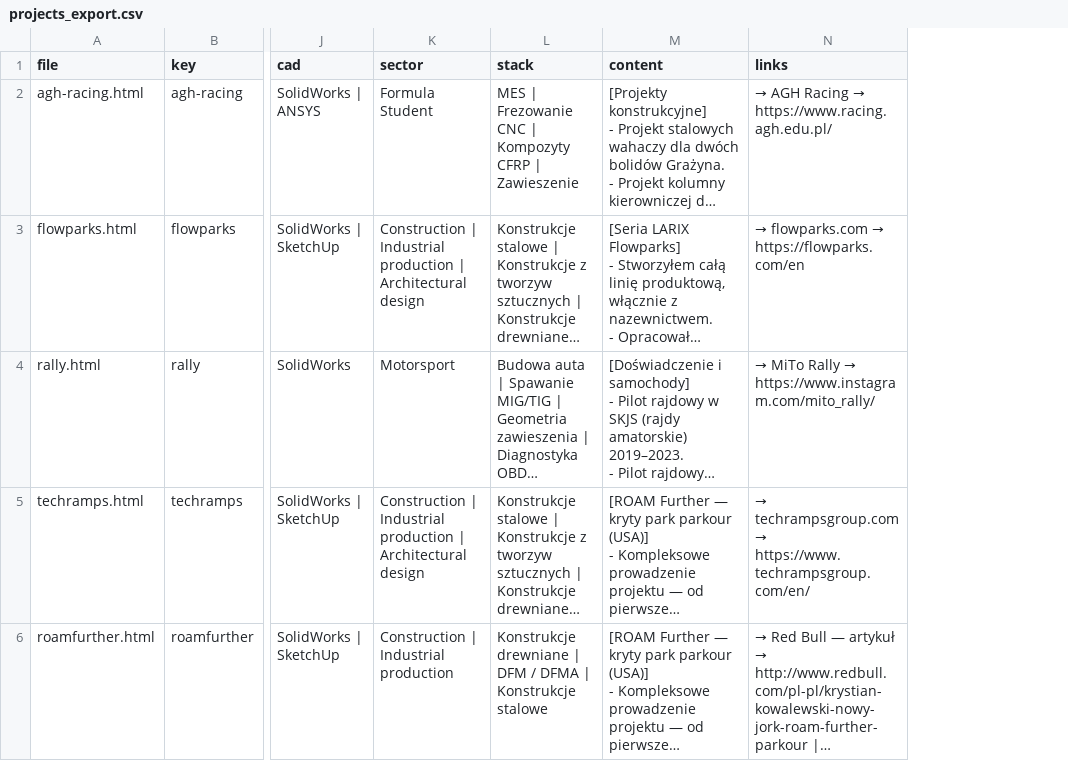
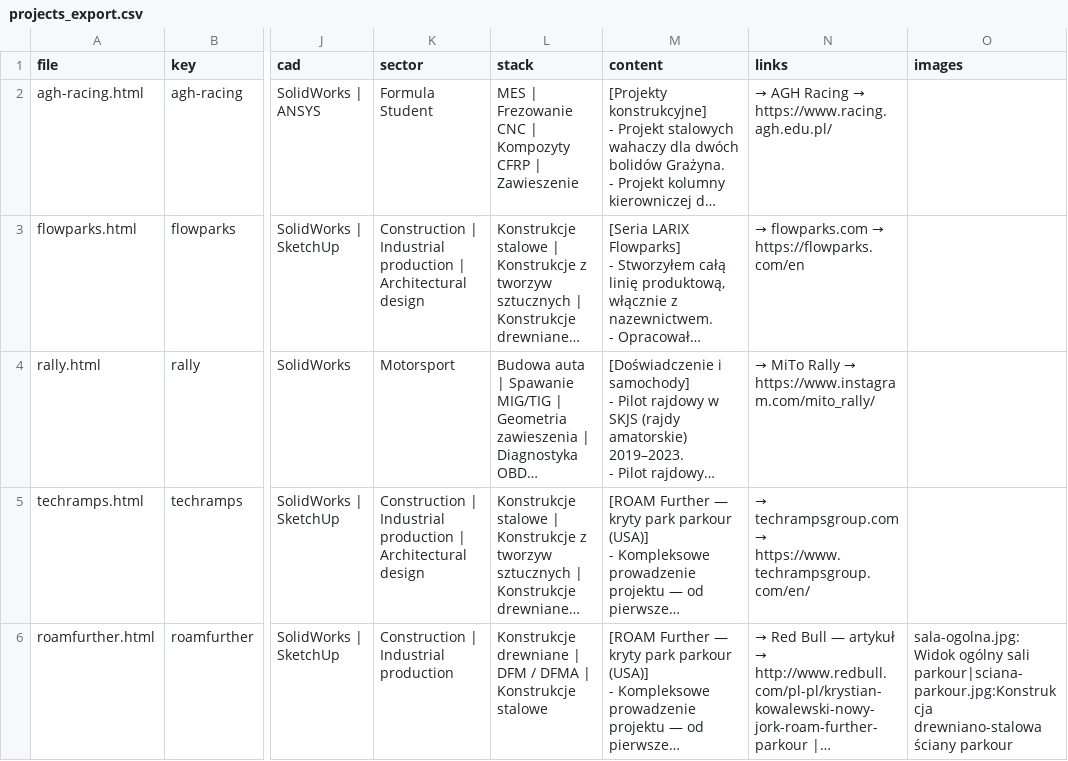
Before and after one commit to ddkcz/www_pl, a CSV file: content/projects_export.csv, drawn as a sheet; only a part is shown, gaps mark what is left out; long unchanged cells end in …; the diff names each change by its address in the sheet, - before the commit and + after, or states it on an @@ line.

```diff
--- a/content/projects_export.csv
+++ b/content/projects_export.csv
+column O (images), row 6: sala-ogolna.jpg:Widok ogólny sali parkour|sciana-parkour.jpg:Konstrukcja drewniano-stalowa ściany parkour
```
Also changed, not shown: 16 other files.
